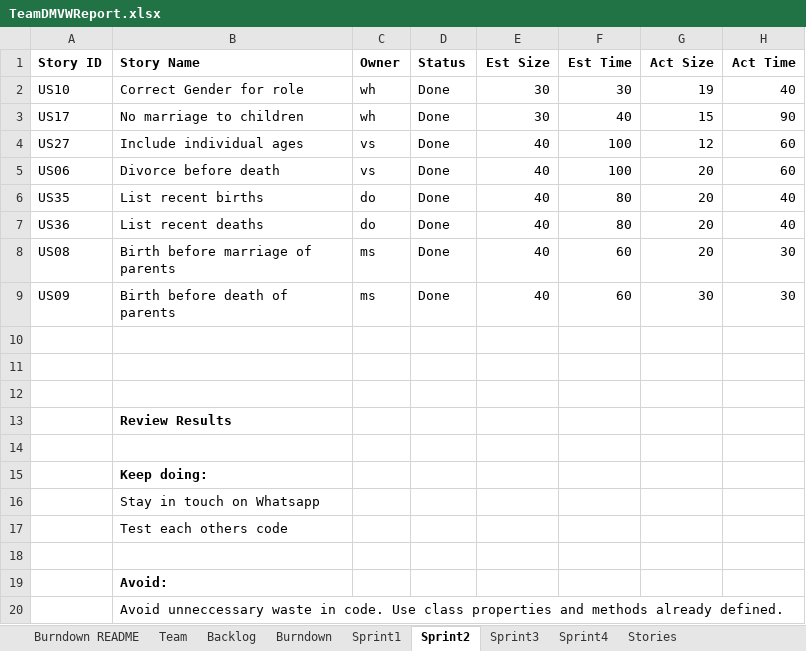
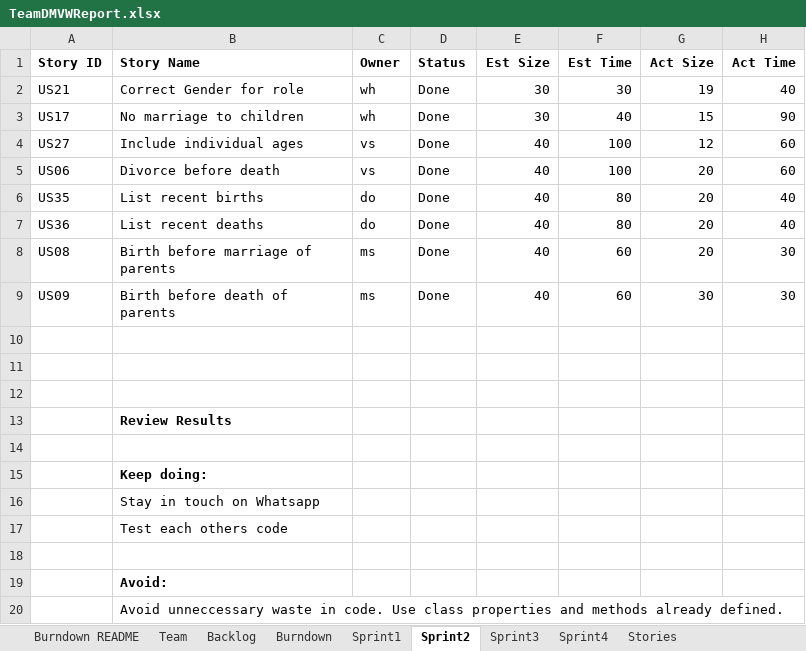
Before and after one commit to msalvi96/GEDCOM_Project, an Excel workbook: sprint_planning/TeamDMVWReport.xlsx, sheet Sprint2, drawn as a sheet; only a part is shown; values as stored, in another font and other column widths than the file's, no borders; the diff names each change by its address in the sheet, - before the commit and + after, or states it on an @@ line.

```diff
--- a/sprint_planning/TeamDMVWReport.xlsx (sheet Sprint2)
+++ b/sprint_planning/TeamDMVWReport.xlsx (sheet Sprint2)
-A2 (Story ID): US10
+A2 (Story ID): US21
```
Also changed, not shown: sheet Sprint3, charts or pictures, 3 other files.
